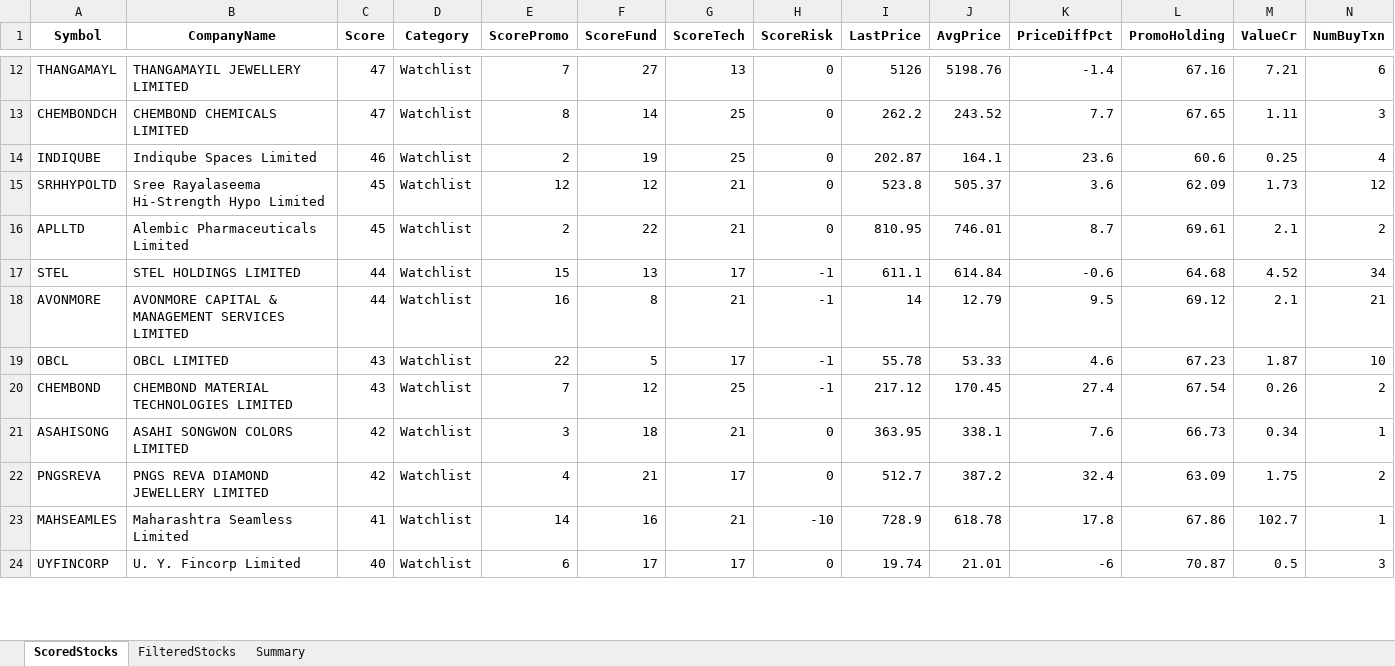
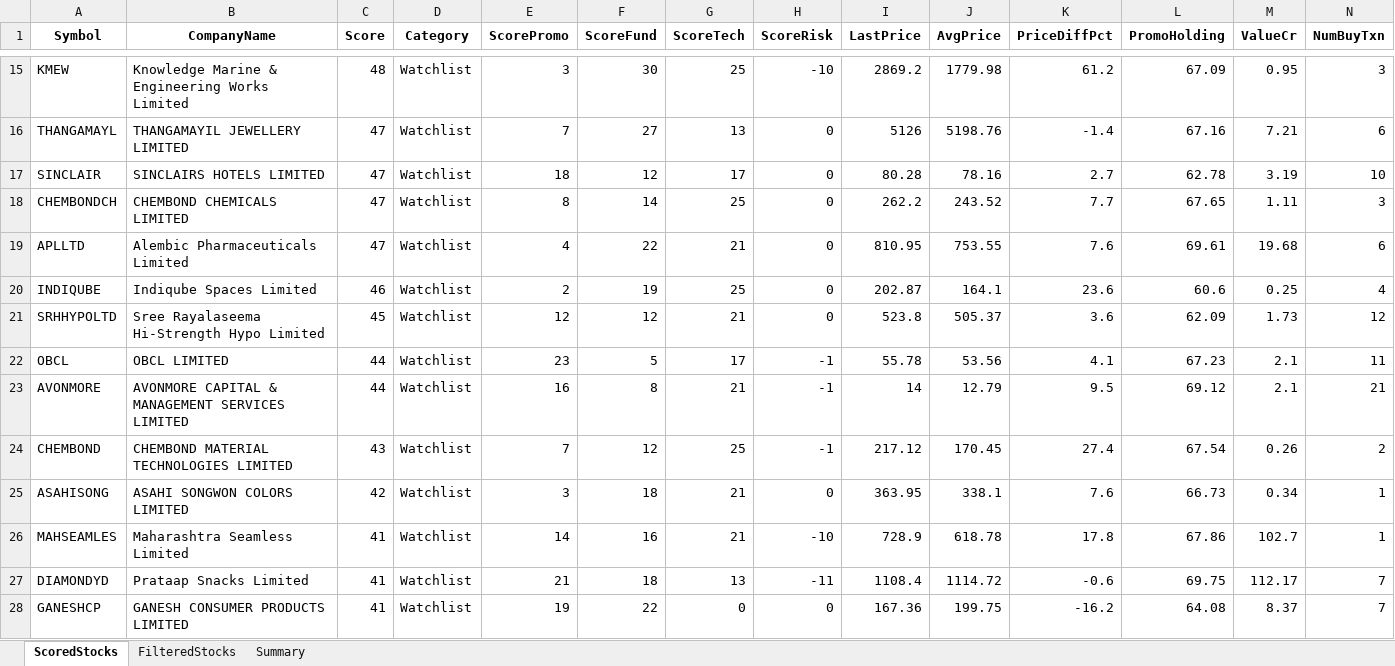
Before and after one commit to rajeshbedse/rbedse, an Excel workbook: output/2026-09-15/enriched_analysis.xlsx, sheet ScoredStocks, drawn as a sheet; only a part is shown, gaps mark what is left out; the shorter side is filled out with more unchanged rows; values as stored, in another font and other column widths than the file's, no borders; removed rows and columns are numbered as before the commit, all else as after; rows hold the shown columns only; the diff covers the shown part only; the diff names each change by its address in the sheet, - before the commit and + after, or states it on an @@ line.

```diff
--- a/output/2026-09-15/enriched_analysis.xlsx (sheet ScoredStocks)
+++ b/output/2026-09-15/enriched_analysis.xlsx (sheet ScoredStocks)
+row 15: KMEW | Knowledge Marine & Engineering Works Limited | 48 | Watchlist | 3 | 30 | 25 | -10 | 2869.2 | 1779.98 | 61.2 | 67.09 | 0.95 | 3
+row 17: SINCLAIR | SINCLAIRS HOTELS LIMITED | 47 | Watchlist | 18 | 12 | 17 | 0 | 80.28 | 78.16 | 2.7 | 62.78 | 3.19 | 10
+row 19: APLLTD | Alembic Pharmaceuticals Limited | 47 | Watchlist | 4 | 22 | 21 | 0 | 810.95 | 753.55 | 7.6 | 69.61 | 19.68 | 6
-row 16: APLLTD | Alembic Pharmaceuticals Limited | 45 | Watchlist | 2 | 22 | 21 | 0 | 810.95 | 746.01 | 8.7 | 69.61 | 2.1 | 2
-row 17: STEL | STEL HOLDINGS LIMITED | 44 | Watchlist | 15 | 13 | 17 | -1 | 611.1 | 614.84 | -0.6 | 64.68 | 4.52 | 34
+row 22: OBCL | OBCL LIMITED | 44 | Watchlist | 23 | 5 | 17 | -1 | 55.78 | 53.56 | 4.1 | 67.23 | 2.1 | 11
-row 19: OBCL | OBCL LIMITED | 43 | Watchlist | 22 | 5 | 17 | -1 | 55.78 | 53.33 | 4.6 | 67.23 | 1.87 | 10
-row 22: PNGSREVA | PNGS REVA DIAMOND JEWELLERY LIMITED | 42 | Watchlist | 4 | 21 | 17 | 0 | 512.7 | 387.2 | 32.4 | 63.09 | 1.75 | 2
+row 27: DIAMONDYD | Prataap Snacks Limited | 41 | Watchlist | 21 | 18 | 13 | -11 | 1108.4 | 1114.72 | -0.6 | 69.75 | 112.17 | 7
+row 28: GANESHCP | GANESH CONSUMER PRODUCTS LIMITED | 41 | Watchlist | 19 | 22 | 0 | 0 | 167.36 | 199.75 | -16.2 | 64.08 | 8.37 | 7
```
Also changed, not shown: 16 added rows, 9 removed rows, 6 moved rows and 60 edited cells elsewhere in this sheet, sheet FilteredStocks, sheet Summary, 12 other files.
